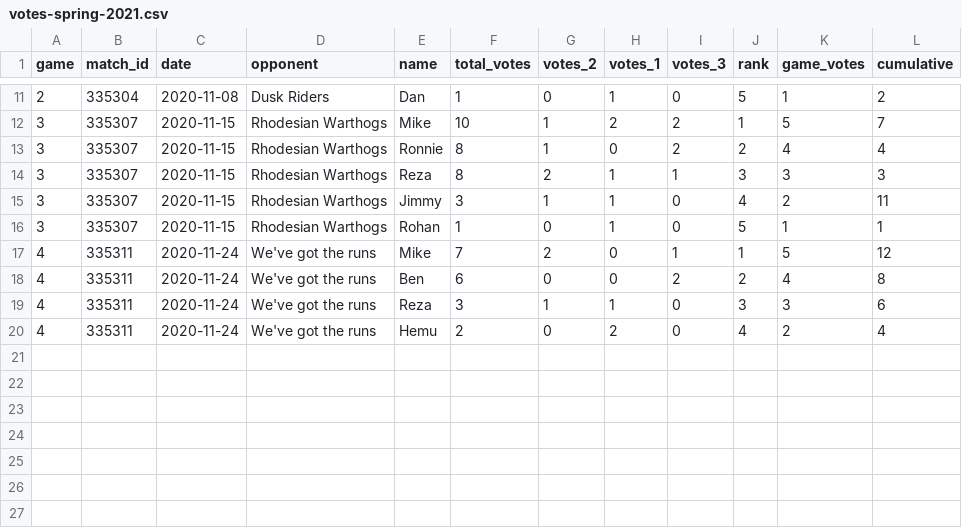
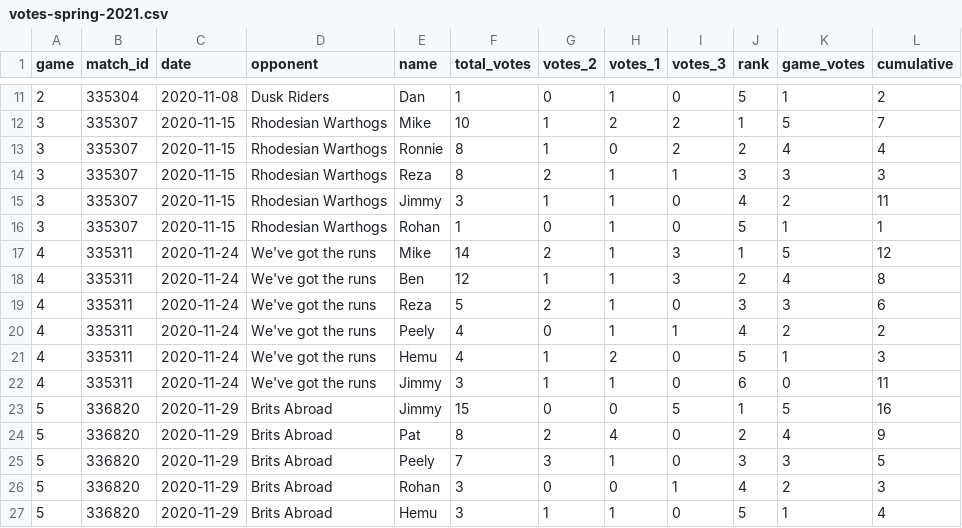
Before and after one commit to jimmyday12/nutty-cuckoo-super-kings, a CSV file: data/votes-spring-2021.csv, drawn as a sheet; only a part is shown, gaps mark what is left out.

```diff
--- a/data/votes-spring-2021.csv
+++ b/data/votes-spring-2021.csv
@@ -16,5 +16,12 @@ game,match_id,date,opponent,name,total_votes,votes_2,votes_1,votes_3,rank,game_v
 3, 335307,2020-11-15,Rhodesian Warthogs ,Rohan,1,0,1,0,5,1,1
-4, 335311,2020-11-24,We've got the runs ,Mike,7,2,0,1,1,5,12
-4, 335311,2020-11-24,We've got the runs ,Ben,6,0,0,2,2,4,8
-4, 335311,2020-11-24,We've got the runs ,Reza,3,1,1,0,3,3,6
-4, 335311,2020-11-24,We've got the runs ,Hemu,2,0,2,0,4,2,4
+4, 335311,2020-11-24,We've got the runs ,Mike,14,2,1,3,1,5,12
+4, 335311,2020-11-24,We've got the runs ,Ben,12,1,1,3,2,4,8
+4, 335311,2020-11-24,We've got the runs ,Reza,5,2,1,0,3,3,6
+4, 335311,2020-11-24,We've got the runs ,Peely,4,0,1,1,4,2,2
+4, 335311,2020-11-24,We've got the runs ,Hemu,4,1,2,0,5,1,3
+4, 335311,2020-11-24,We've got the runs ,Jimmy,3,1,1,0,6,0,11
+5, 336820,2020-11-29,Brits Abroad ,Jimmy,15,0,0,5,1,5,16
+5, 336820,2020-11-29,Brits Abroad ,Pat,8,2,4,0,2,4,9
+5, 336820,2020-11-29,Brits Abroad ,Peely,7,3,1,0,3,3,5
+5, 336820,2020-11-29,Brits Abroad ,Rohan,3,0,0,1,4,2,3
+5, 336820,2020-11-29,Brits Abroad ,Hemu,3,1,1,0,5,1,4
```
Also changed, not shown: 1 other file.
